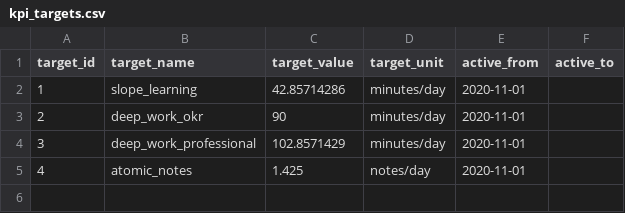
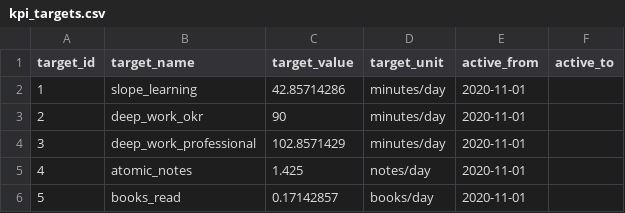
Before and after one commit to wylbee/small-world-dbt, a CSV file: data/kpi_targets.csv, drawn as a sheet; the diff names each change by its address in the sheet, - before the commit and + after, or states it on an @@ line.

Commit message:
create ps for books and fix yoy bug in ps

```diff
--- a/data/kpi_targets.csv
+++ b/data/kpi_targets.csv
+row 6: 5 | books_read | 0.17142857 | books/day | 2020-11-01
```
Also changed, not shown: 3 other files.
